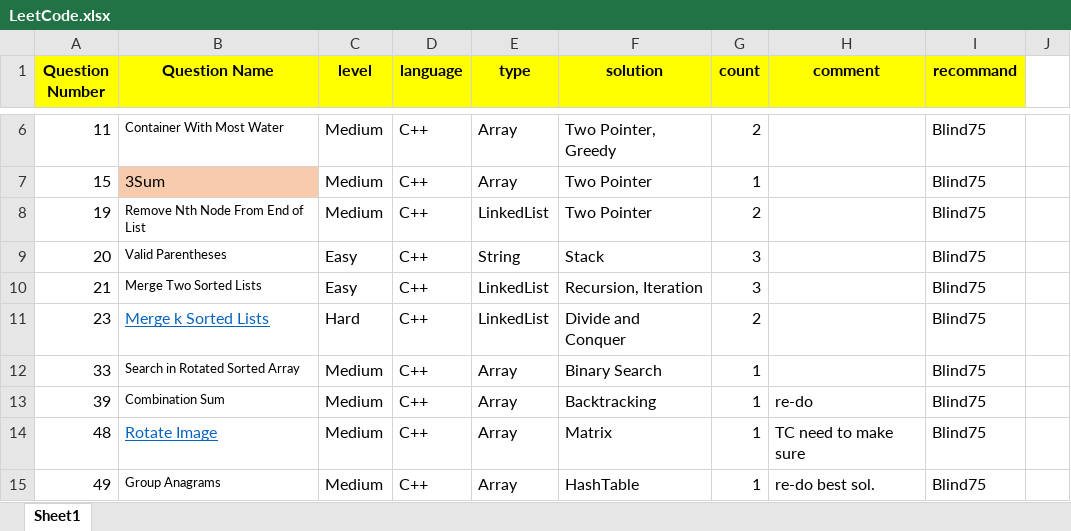
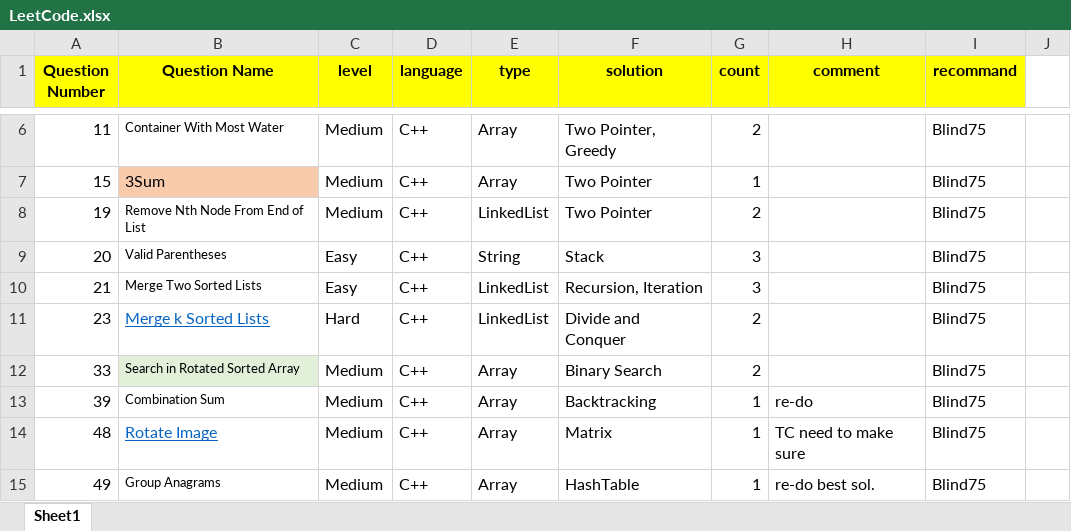
Before and after one commit to guitar0317/LeetCode, an Excel workbook: LeetCode.xlsx, sheet Sheet1, drawn as a sheet; only a part is shown, gaps mark what is left out; values as stored, in another font and other column widths than the file's, no borders; the diff names each change by its address in the sheet, - before the commit and + after, or states it on an @@ line.

Commit message:
Updated

```diff
--- a/LeetCode.xlsx (sheet Sheet1)
+++ b/LeetCode.xlsx (sheet Sheet1)
-B12 fill: none
+B12 fill: #E2F0D9
-G12 (count): 1
+G12 (count): 2
```
